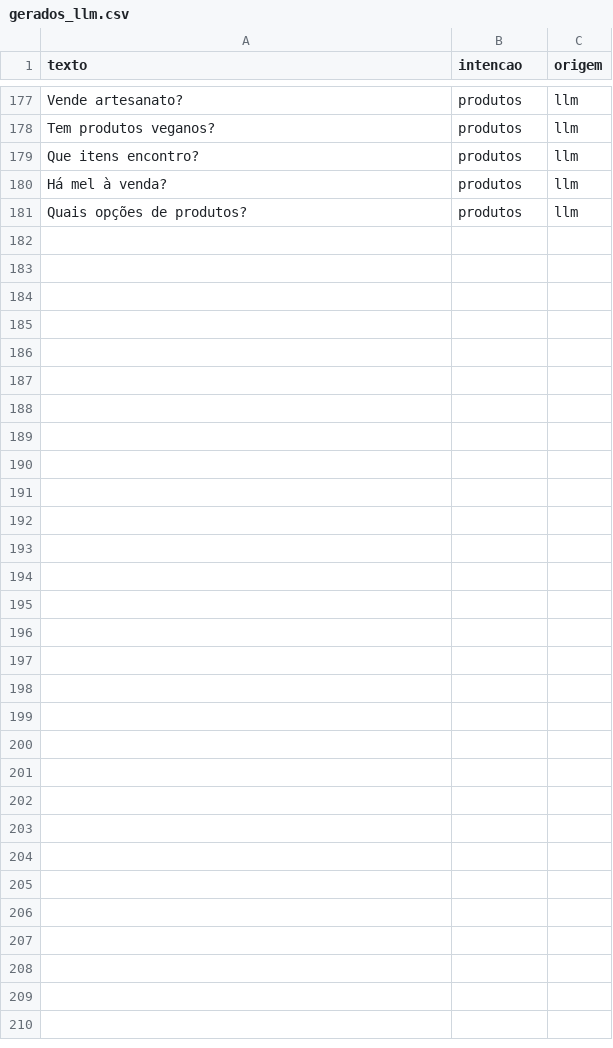
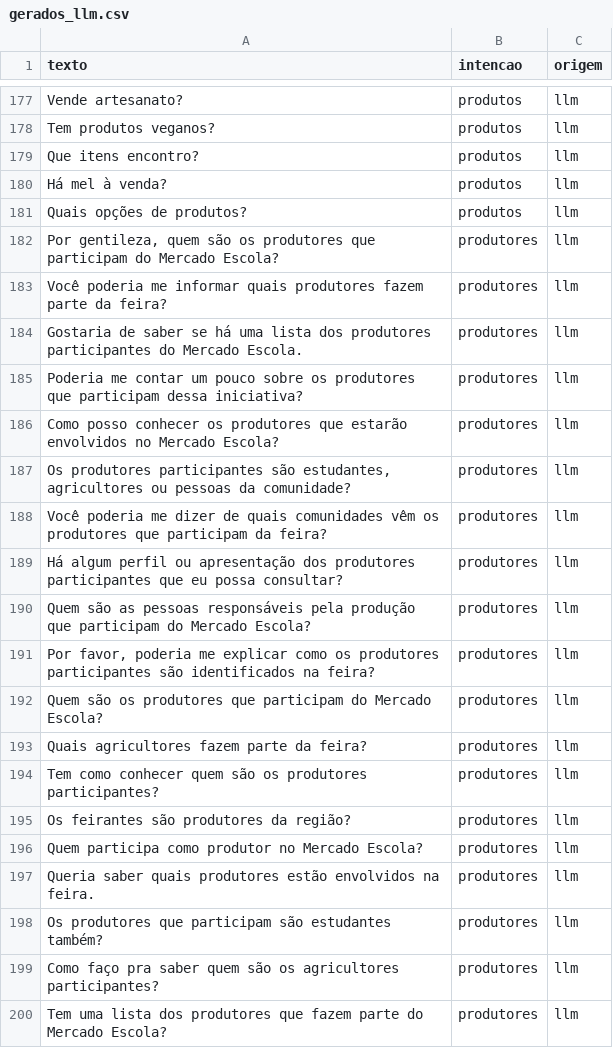
Before and after one commit to AbelardoOk/Chatbot-mercado-escola, a CSV file: dados/gerados_llm.csv, drawn as a sheet; only a part is shown, gaps mark what is left out; the diff covers the shown part only.

```diff
--- a/dados/gerados_llm.csv
+++ b/dados/gerados_llm.csv
@@ -181 +181,20 @@ Há mel à venda?,produtos,llm
 Quais opções de produtos?,produtos,llm
+"Por gentileza, quem são os produtores que participam do Mercado Escola?",produtores,llm
+Você poderia me informar quais produtores fazem parte da feira?,produtores,llm
+Gostaria de saber se há uma lista dos produtores participantes do Mercado Escola.,produtores,llm
+Poderia me contar um pouco sobre os produtores que participam dessa iniciativa?,produtores,llm
+Como posso conhecer os produtores que estarão envolvidos no Mercado Escola?,produtores,llm
+"Os produtores participantes são estudantes, agricultores ou pessoas da comunidade?",produtores,llm
+Você poderia me dizer de quais comunidades vêm os produtores que participam da feira?,produtores,llm
+Há algum perfil ou apresentação dos produtores participantes que eu possa consultar?,produtores,llm
+Quem são as pessoas responsáveis pela produção que participam do Mercado Escola?,produtores,llm
+"Por favor, poderia me explicar como os produtores participantes são identificados na feira?",produtores,llm
+Quem são os produtores que participam do Mercado Escola?,produtores,llm
+Quais agricultores fazem parte da feira?,produtores,llm
+Tem como conhecer quem são os produtores participantes?,produtores,llm
+Os feirantes são produtores da região?,produtores,llm
+Quem participa como produtor no Mercado Escola?,produtores,llm
+Queria saber quais produtores estão envolvidos na feira.,produtores,llm
+Os produtores que participam são estudantes também?,produtores,llm
+Como faço pra saber quem são os agricultores participantes?,produtores,llm
+Tem uma lista dos produtores que fazem parte do Mercado Escola?,produtores,llm
```
Also changed, not shown: 31 added rows elsewhere in this file, dados/treino.csv, 1 other file.
